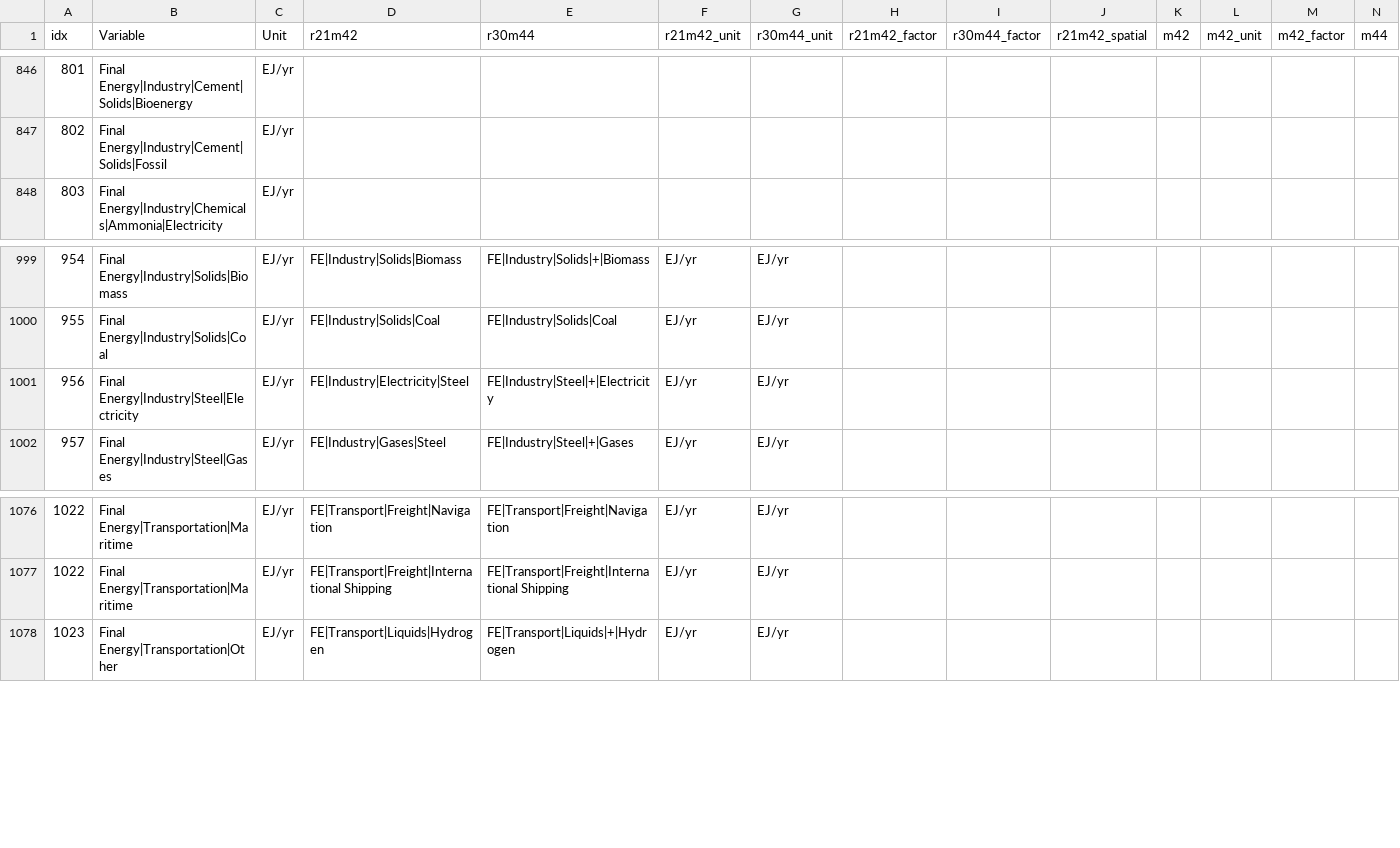
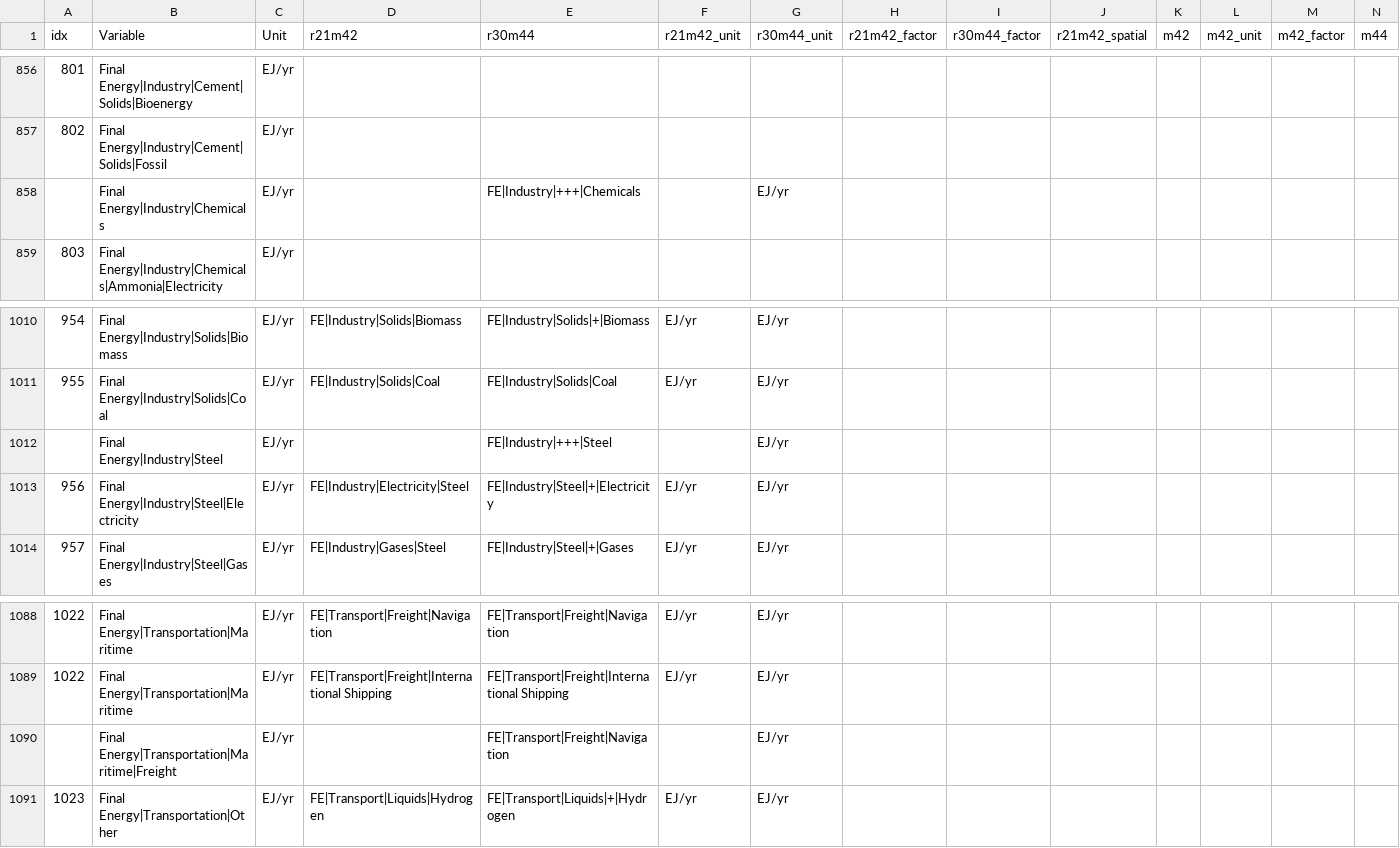
Before and after one commit to strefler/project_interfaces, a CSV file: ar6/mapping_template.csv, drawn as a sheet; only a part is shown, gaps mark what is left out; rows hold the shown columns only; the diff covers the shown part only; the diff names each change by its address in the sheet, - before the commit and + after, or states it on an @@ line.

```diff
--- a/ar6/mapping_template.csv
+++ b/ar6/mapping_template.csv
+row 858:  | Final Energy|Industry|Chemicals | EJ/yr |  | FE|Industry|+++|Chemicals |  | EJ/yr
+row 1012:  | Final Energy|Industry|Steel | EJ/yr |  | FE|Industry|+++|Steel |  | EJ/yr
+row 1090:  | Final Energy|Transportation|Maritime|Freight | EJ/yr |  | FE|Transport|Freight|Navigation |  | EJ/yr
```
Also changed, not shown: 10 added rows elsewhere in this file.
